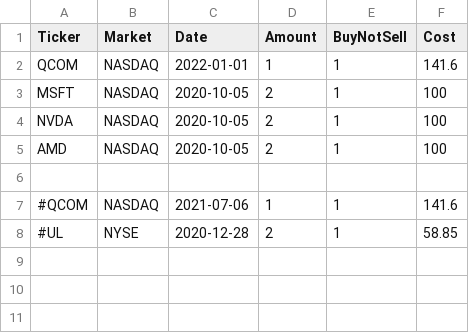
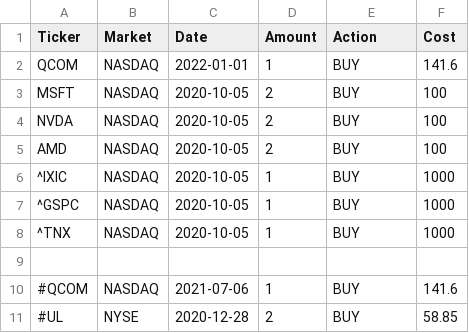
Before and after one commit to ShayAgros/stocks_analyzer, a TSV file: test_inputs/Portfolio1.tsv, drawn as a sheet.

Commit message:
Add portfolio optimization features, CAPM analysis, and configurable parameters
- Add min-variance and tangency portfolio with discrete share allocation
- Add CAPM graph with Security Market Line and per-asset beta calculation
- Add Capital Allocation Line on efficient frontier plot
- Normalize frontier x-axis by market volatility
- Add Open Optimal and Open Min Variance buttons in portfolio GUI
- Double-click pie chart or screener row to open DCF calculator
- Move NPV assumptions, TLDR fields, and growth config to npv_config.json
- Add Ledoit-Wolf covariance shrinkage (toggled via config)
- Forward-fill short price gaps for cross-exchange alignment
- Add BUY/SELL/TRACK action format for portfolio transactions
- Add CSV export button to screener GUI
- Add ASX (Australia) exchange support
- Embed GUI screenshots in README with documentation improvements
- Set up GPL-3.0 license and project metadata

```diff
--- a/test_inputs/Portfolio1.tsv
+++ b/test_inputs/Portfolio1.tsv
@@ -1,8 +1,11 @@
-Ticker	Market	Date	Amount	BuyNotSell	Cost
-QCOM	NASDAQ	2022-01-01	1	1	141.6
-MSFT	NASDAQ	2020-10-05	2	1	100
-NVDA	NASDAQ	2020-10-05	2	1	100
-AMD	NASDAQ	2020-10-05	2	1	100
+Ticker	Market	Date	Amount	Action	Cost
+QCOM	NASDAQ	2022-01-01	1	BUY	141.6
+MSFT	NASDAQ	2020-10-05	2	BUY	100
+NVDA	NASDAQ	2020-10-05	2	BUY	100
+AMD	NASDAQ	2020-10-05	2	BUY	100
+^IXIC	NASDAQ	2020-10-05	1	BUY	1000
+^GSPC	NASDAQ	2020-10-05	1	BUY	1000
+^TNX	NASDAQ	2020-10-05	1	BUY	1000
 
-#QCOM	NASDAQ	2021-07-06	1	1	141.6
-#UL	NYSE	2020-12-28	2	1	58.85
+#QCOM	NASDAQ	2021-07-06	1	BUY	141.6
+#UL	NYSE	2020-12-28	2	BUY	58.85
```
Also changed, not shown: 23 other files.
